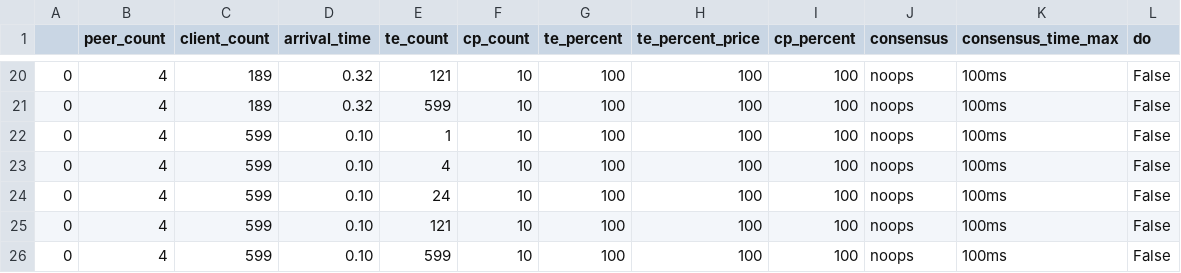
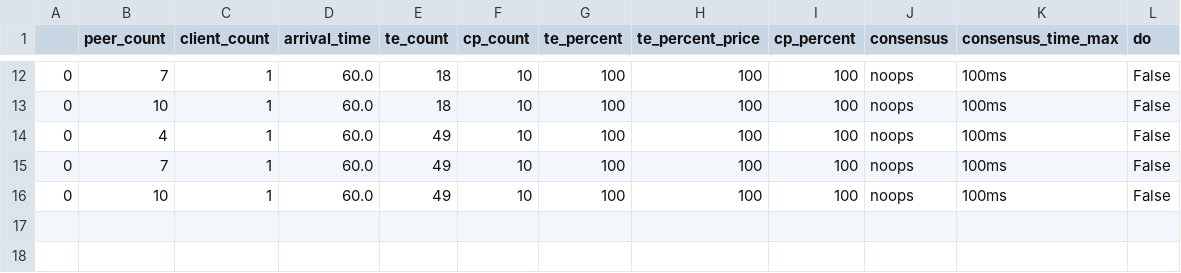
Before and after one commit to dngroup/content-fabric, a CSV file: input.csv, drawn as a sheet; only a part is shown, gaps mark what is left out; the diff covers the shown part only.

```diff
--- a/input.csv
+++ b/input.csv
@@ -20,7 +12,5 @@
-0,4 ,189 , 0.32, 121 ,10 , 100 , 100 , 100 , noops , 100ms, False
-0,4 ,189 , 0.32, 599 ,10 , 100 , 100 , 100 , noops , 100ms, False
-0,4 ,599 , 0.10, 1 ,10 , 100 , 100 , 100 , noops , 100ms, False
-0,4 ,599 , 0.10, 4 ,10 , 100 , 100 , 100 , noops , 100ms, False
-0,4 ,599 , 0.10, 24 ,10 , 100 , 100 , 100 , noops , 100ms, False
-0,4 ,599 , 0.10, 121 ,10 , 100 , 100 , 100 , noops , 100ms, False
-0,4 ,599 , 0.10, 599 ,10 , 100 , 100 , 100 , noops , 100ms, False
+0,7,1,60.0,18,10,100,100,100, noops , 100ms, False
+0,10,1,60.0,18,10,100,100,100, noops , 100ms, False
+0,4,1,60.0,49,10,100,100,100, noops , 100ms, False
+0,7,1,60.0,49,10,100,100,100, noops , 100ms, False
+0,10,1,60.0,49,10,100,100,100, noops , 100ms, False
```
Also changed, not shown: 8 removed rows and 39 edited cells elsewhere in this file, 4 other files.
